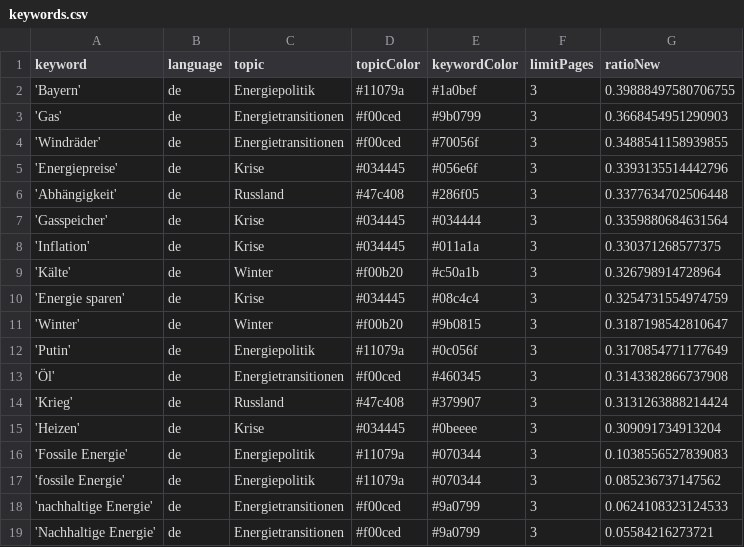
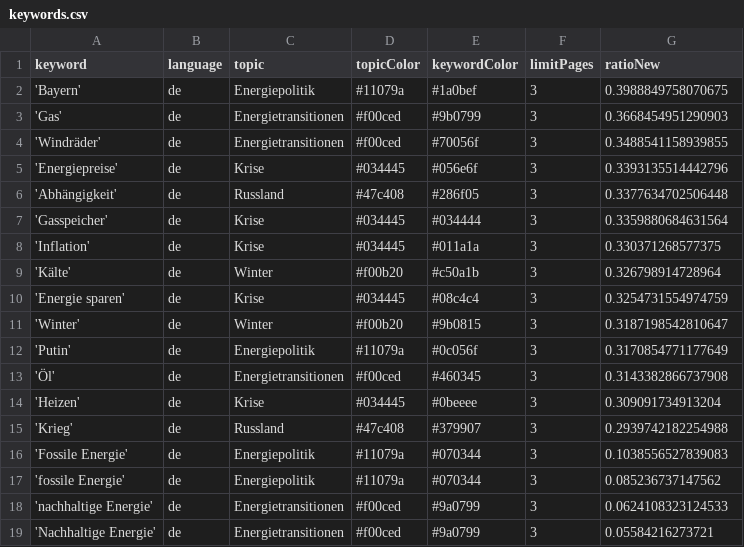
Before and after one commit to JW-news/winterIsComing2, a CSV file: keywords.csv, drawn as a sheet.

```diff
--- a/keywords.csv
+++ b/keywords.csv
@@ -1,3 +1,3 @@
 keyword,language,topic,topicColor,keywordColor,limitPages,ratioNew
-'Bayern',de,Energiepolitik,#11079a,#1a0bef,3,0.39888497580706755
+'Bayern',de,Energiepolitik,#11079a,#1a0bef,3,0.3988849758070675
 'Gas',de,Energietransitionen,#f00ced,#9b0799,3,0.3668454951290903
@@ -13,4 +13,4 @@ keyword,language,topic,topicColor,keywordColor,limitPages,ratioNew
 'Öl',de,Energietransitionen,#f00ced,#460345,3,0.3143382866737908
-'Krieg',de,Russland,#47c408,#379907,3,0.3131263888214424
 'Heizen',de,Krise,#034445,#0beeee,3,0.309091734913204
+'Krieg',de,Russland,#47c408,#379907,3,0.2939742182254988
 'Fossile Energie',de,Energiepolitik,#11079a,#070344,3,0.1038556527839083
```
Also changed, not shown: csv/news_2023_01.csv, csv/news_2023_02.csv.
